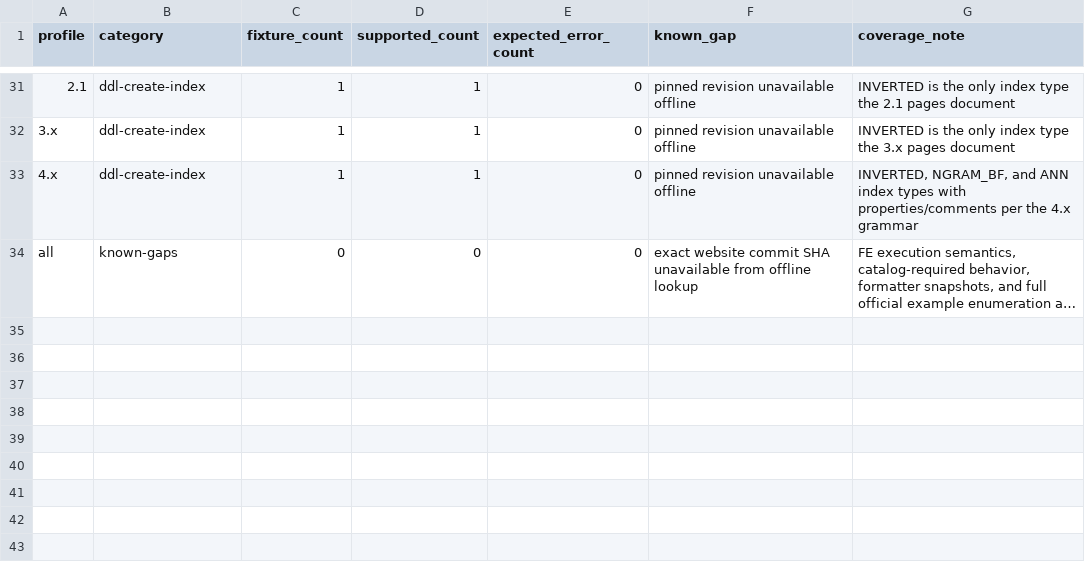
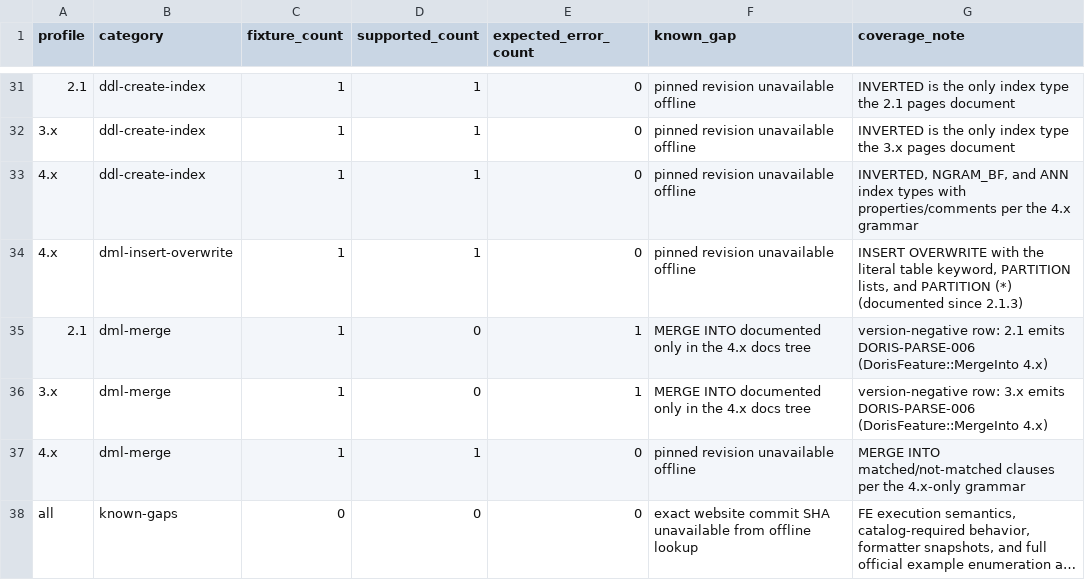
Before and after one commit to tchivs/fathom-sql, a TSV file: corpus/coverage.tsv, drawn as a sheet; only a part is shown, gaps mark what is left out; long unchanged cells end in …; the diff names each change by its address in the sheet, - before the commit and + after, or states it on an @@ line.

Commit message:
feat(02-04): land 4.x-only dml-insert-overwrite and dml-merge fixtures
- INSERT OVERWRITE fixture with the literal table keyword, PARTITION lists,
  and PARTITION (*) (auto-detect form documented since 2.1.3)
- MERGE INTO fixture per the 4.x-only grammar; 2.1/3.x version-negative
  manifest rows record DORIS-PARSE-006 expected-error (released-docs
  authority: MERGE-INTO is documented only in the 4.x docs tree)
- manifest rows, coverage rows, and embedded oracle entries for each

```diff
--- a/corpus/coverage.tsv
+++ b/corpus/coverage.tsv
+row 34: 4.x | dml-insert-overwrite | 1 | 1 | 0 | pinned revision unavailable offline | INSERT OVERWRITE with the literal table keyword, PARTITION lists, and PARTITION (*) (documented since 2.1.3)
+row 35: 2.1 | dml-merge | 1 | 0 | 1 | MERGE INTO documented only in the 4.x docs tree | version-negative row: 2.1 emits DORIS-PARSE-006 (DorisFeature::MergeInto 4.x)
+row 36: 3.x | dml-merge | 1 | 0 | 1 | MERGE INTO documented only in the 4.x docs tree | version-negative row: 3.x emits DORIS-PARSE-006 (DorisFeature::MergeInto 4.x)
+row 37: 4.x | dml-merge | 1 | 1 | 0 | pinned revision unavailable offline | MERGE INTO matched/not-matched clauses per the 4.x-only grammar
```
Also changed, not shown: corpus/manifest.tsv, 3 other files.
